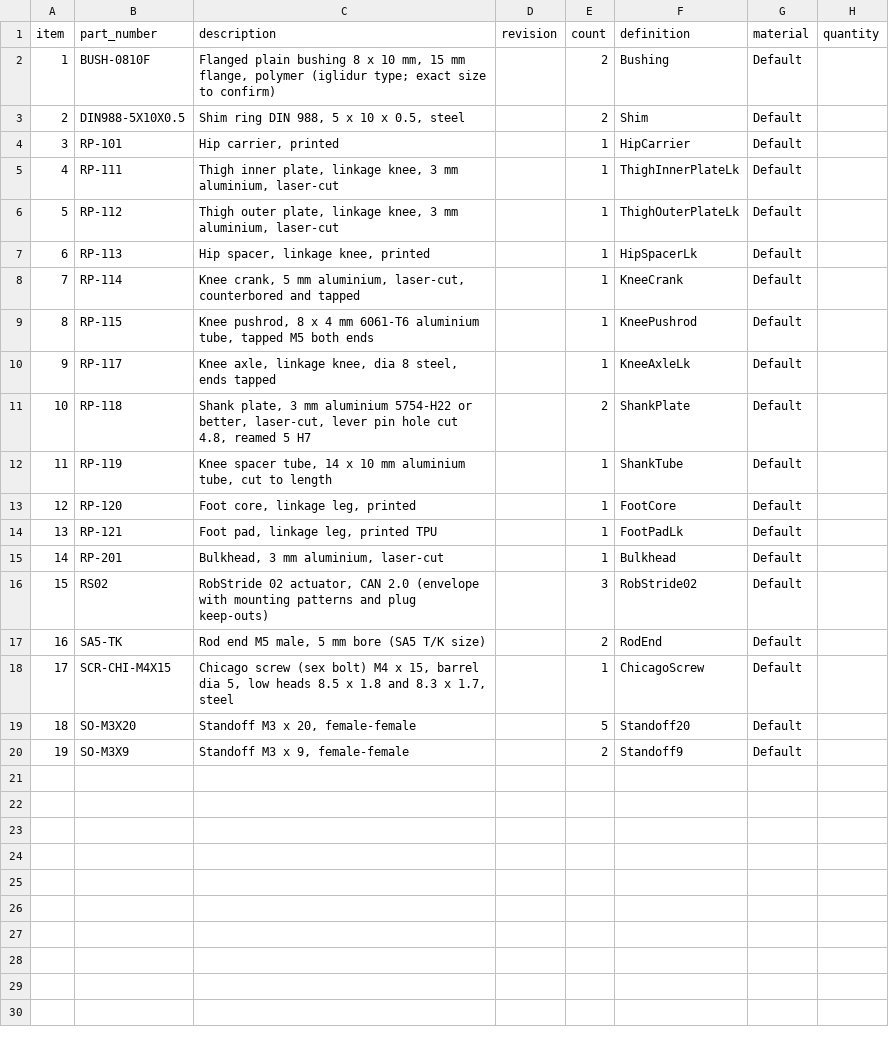
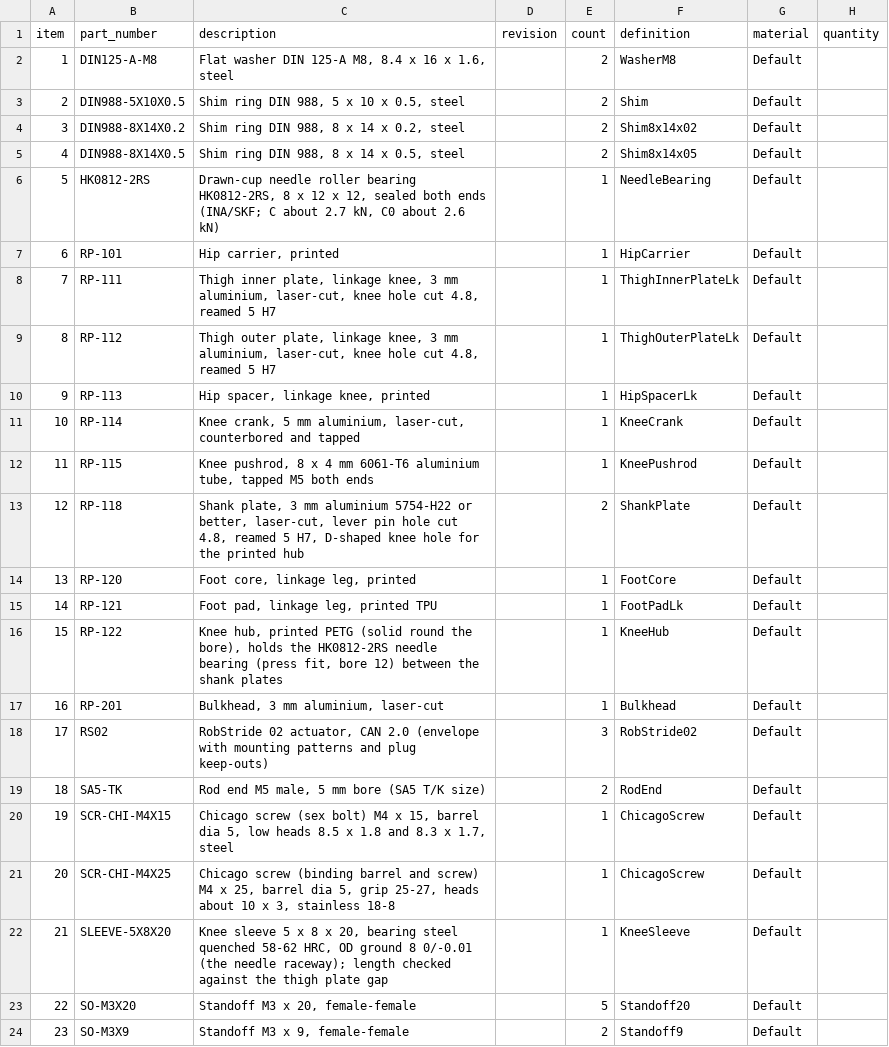
Before and after one commit to nightswimmer/RoboPuppy, a CSV file: cad/leg/leg_linkage_bom.csv, drawn as a sheet; removed rows and columns are numbered as before the commit, all else as after; the diff names each change by its address in the sheet, - before the commit and + after, or states it on an @@ line.

Commit message:
Moved the knee onto a needle bearing running on a hardened sleeve bolted through the thigh
- Knee pivot: HK0812-2RS drawn-cup needle bearing (8 x 12 x 12, sealed)
  pressed into a printed PETG knee hub (RP-122) between the shank plates;
  the hub is cut back where the pushrod passes at deep folds and keyed by
  D-shaped spigots in the shank plates; shank tube RP-119 and the flanged
  bushings removed
- Knee axle: hardened sleeve 5 x 8 x 20 (bearing steel 58-62 HRC, OD ground)
  clamped between the thigh plates by a Chicago screw M4 x 25 (grip 25-27)
  through both plates; it also ties the plates together at the knee
- Thigh plates RP-111/112: knee hole cut 4.8, reamed 5 H7
- Sideways play: DIN 125-A M8 washer and DIN 988 8 x 14 shims (0.5 + 0.2)
  each side, 0.2 mm play; build checks the play, the bearing length and the
  screw grip
- Rig: hub body and knee screw heads instead of the shank tube
- Checked: symmetry of new and changed parts; robot clash-free at nine knee
  folds, hip pitch +-120 and abduction -15 to 45 deg, except intended ream
  overlaps (4.6 mm3 per plate)

```diff
--- a/cad/leg/leg_linkage_bom.csv
+++ b/cad/leg/leg_linkage_bom.csv
-row 2: 1 | BUSH-0810F | Flanged plain bushing 8 x 10 mm, 15 mm flange, polymer (iglidur type; exact size to confirm) |  | 2 | Bushing | Default
+row 2: 1 | DIN125-A-M8 | Flat washer DIN 125-A M8, 8.4 x 16 x 1.6, steel |  | 2 | WasherM8 | Default
+row 4: 3 | DIN988-8X14X0.2 | Shim ring DIN 988, 8 x 14 x 0.2, steel |  | 2 | Shim8x14x02 | Default
+row 5: 4 | DIN988-8X14X0.5 | Shim ring DIN 988, 8 x 14 x 0.5, steel |  | 2 | Shim8x14x05 | Default
+row 6: 5 | HK0812-2RS | Drawn-cup needle roller bearing HK0812-2RS, 8 x 12 x 12, sealed both ends (INA/SKF; C about 2.7 kN, C0 about 2.6 kN) |  | 1 | NeedleBearing | Default
@@ column A (item) renumbered from row 7 down @@
-C8 (description): …mm aluminium, laser-cut
+C8 (description): …mm aluminium, laser-cut, knee hole cut 4.8, reamed 5 H7
-C9 (description): …mm aluminium, laser-cut
+C9 (description): …mm aluminium, laser-cut, knee hole cut 4.8, reamed 5 H7
-row 10: 9 | RP-117 | Knee axle, linkage knee, dia 8 steel, ends tapped |  | 1 | KneeAxleLk | Default
-C13 (description): …reamed 5 H7
+C13 (description): …reamed 5 H7, D-shaped knee hole for the printed hub
-row 12: 11 | RP-119 | Knee spacer tube, 14 x 10 mm aluminium tube, cut to length |  | 1 | ShankTube | Default
+row 16: 15 | RP-122 | Knee hub, printed PETG (solid round the bore), holds the HK0812-2RS needle bearing (press fit, bore 12) between the shank plates |  | 1 | KneeHub | Default
+row 21: 20 | SCR-CHI-M4X25 | Chicago screw (binding barrel and screw) M4 x 25, barrel dia 5, grip 25-27, heads about 10 x 3, stainless 18-8 |  | 1 | ChicagoScrew | Default
+row 22: 21 | SLEEVE-5X8X20 | Knee sleeve 5 x 8 x 20, bearing steel quenched 58-62 HRC, OD ground 8 0/-0.01 (the needle raceway); length checked against the thigh plate gap |  | 1 | KneeSleeve | Default
```
Also changed, not shown: cad/robot/bom_linkage.csv, 25 other files.
